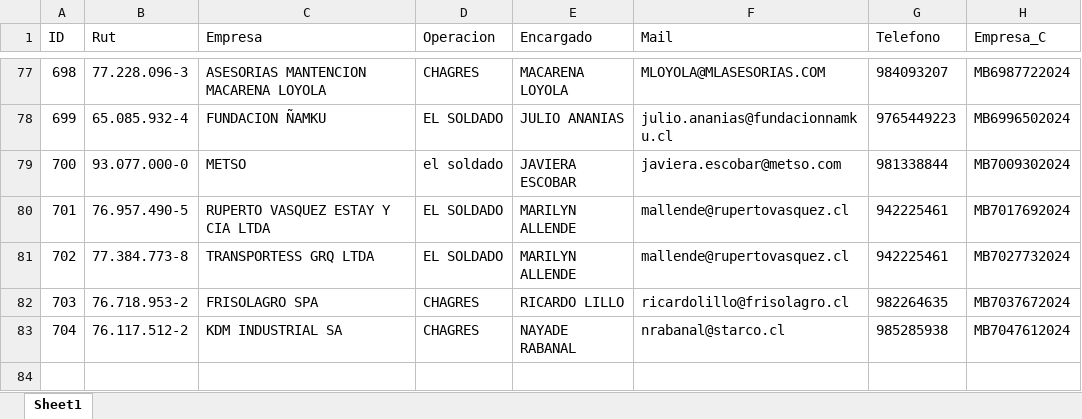
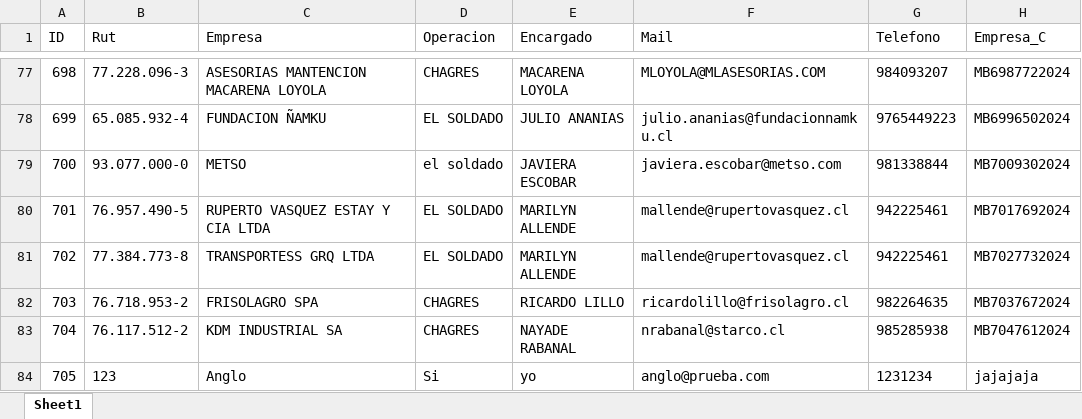
Before and after one commit to RepositorioKPAZ/Anglo-Front, an Excel workbook: lib/data/ListaEmpresa.xlsx, sheet Sheet1, drawn as a sheet; only a part is shown, gaps mark what is left out; values as stored, in another font and other column widths than the file's, no borders; the diff names each change by its address in the sheet, - before the commit and + after, or states it on an @@ line.

```diff
--- a/lib/data/ListaEmpresa.xlsx (sheet Sheet1)
+++ b/lib/data/ListaEmpresa.xlsx (sheet Sheet1)
+row 84: 705 | 123 | Anglo | Si | yo | anglo@prueba.com | 1231234 | jajajaja
```
Also changed, not shown: 4 other files.
